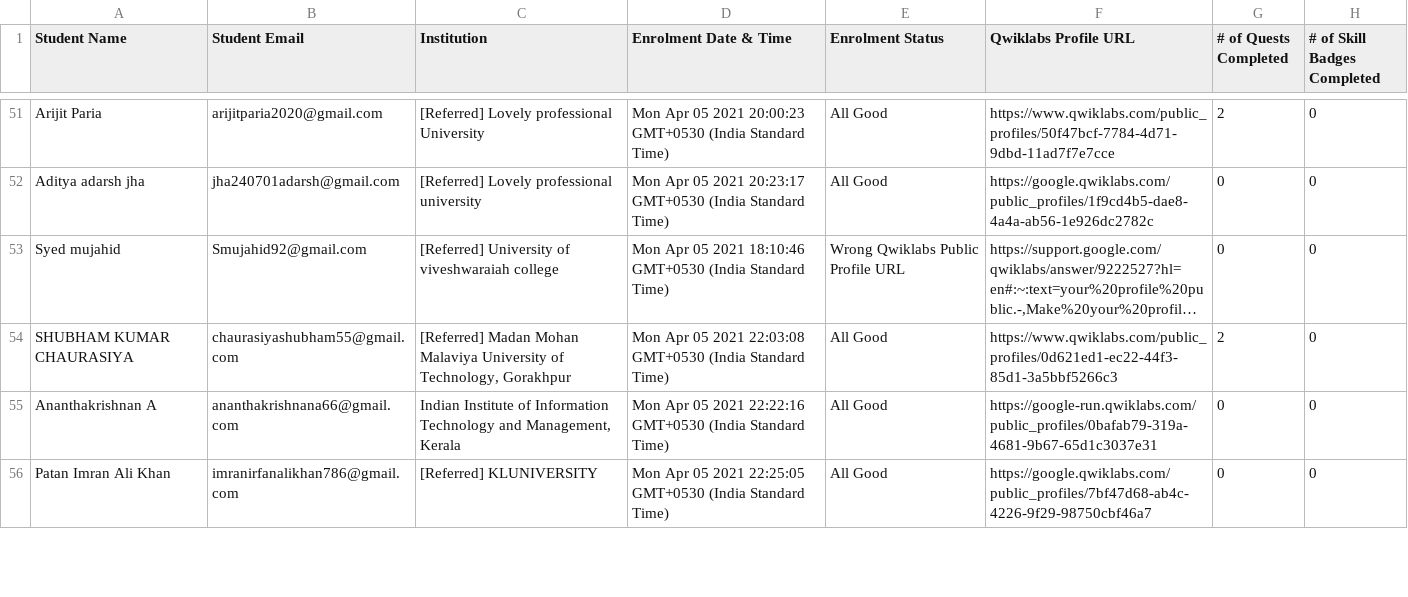
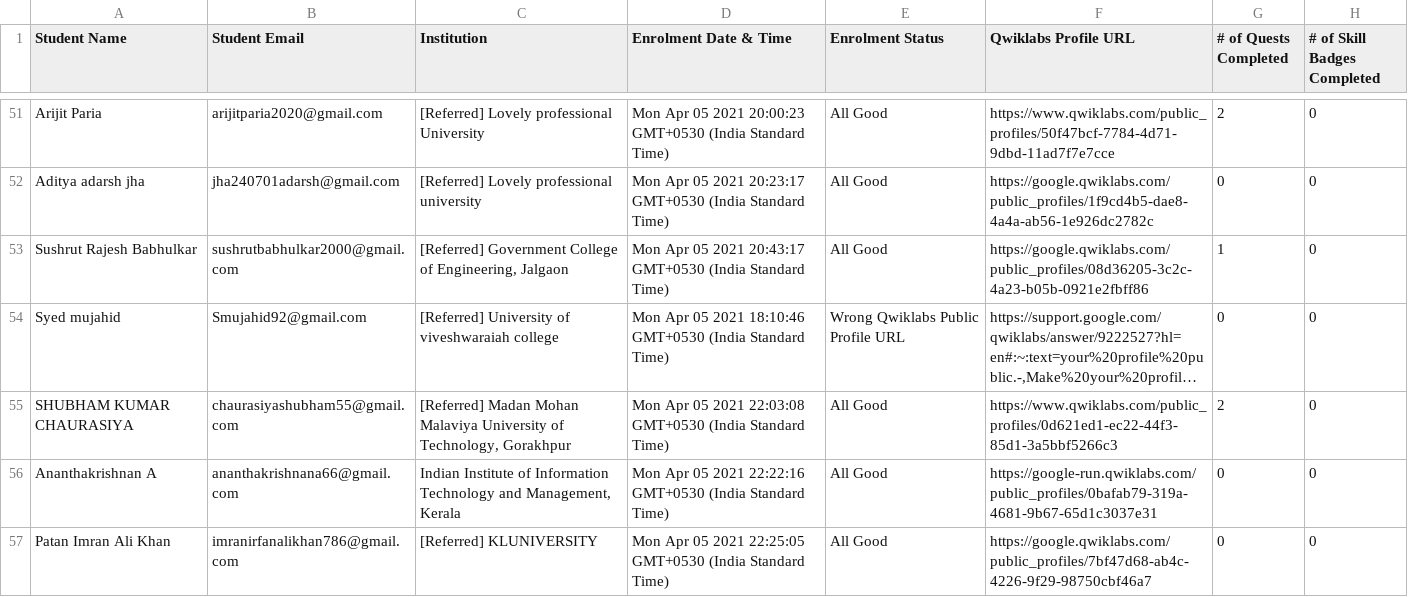
Before and after one commit to geeythree/gcr_enrollment, a CSV file: GCR-IIITMK.csv, drawn as a sheet; only a part is shown, gaps mark what is left out; long unchanged cells end in …; the diff covers the shown part only; the diff names each change by its address in the sheet, - before the commit and + after, or states it on an @@ line.

Commit message:
Updated csv - 28th April, 2021

```diff
--- a/GCR-IIITMK.csv
+++ b/GCR-IIITMK.csv
+row 53: Sushrut Rajesh Babhulkar | sushrutbabhulkar2000@gmail.com | [Referred] Government College of Engineering, Jalgaon | Mon Apr 05 2021 20:43:17 GMT+0530 (India Standard Time) | All Good | https://google.qwiklabs.com/public_profiles/08d36205-3c2c-4a23-b05b-0921e2fbff86 | 1 | 0
```
Also changed, not shown: 6 edited cells elsewhere in this file.
